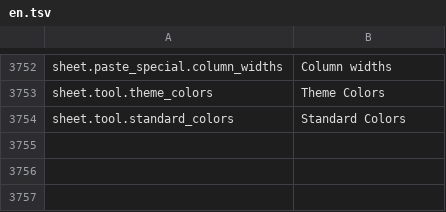
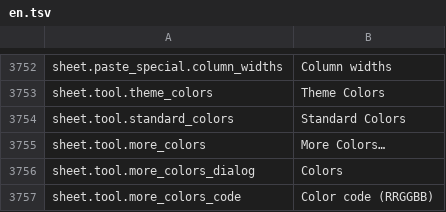
Before and after one commit to jade-rs/jade-office, a TSV file: crates/jade-gpui-app/i18n/en.tsv, drawn as a sheet; only a part is shown, gaps mark what is left out.

```diff
--- a/crates/jade-gpui-app/i18n/en.tsv
+++ b/crates/jade-gpui-app/i18n/en.tsv
@@ -3754 +3754,4 @@ sheet.tool.theme_colors	Theme Colors
 sheet.tool.standard_colors	Standard Colors
+sheet.tool.more_colors	More Colors…
+sheet.tool.more_colors_dialog	Colors
+sheet.tool.more_colors_code	Color code (RRGGBB)
```
Also changed, not shown: crates/jade-gpui-app/i18n/ja.tsv, 10 other files.
